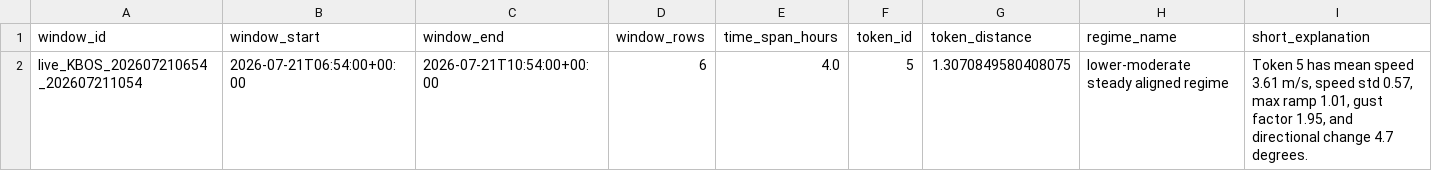
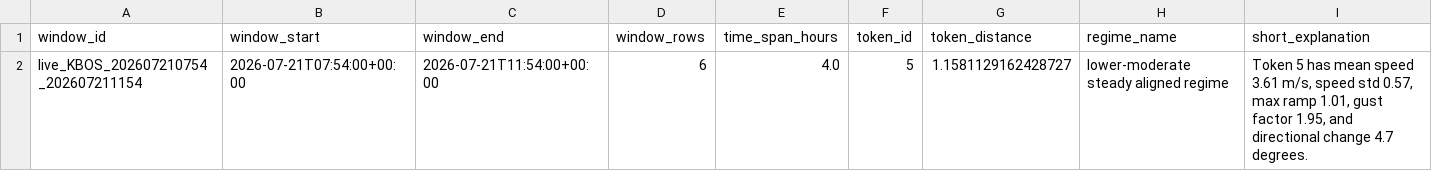
Before and after one commit to nayanananto/wind_live_hitl, a CSV file: data/live/semantic_states/KBOS_live_semantic_state.csv, drawn as a sheet; only a part is shown; removed rows and columns are numbered as before the commit, all else as after; rows hold the shown columns only; the diff names each change by its address in the sheet, - before the commit and + after, or states it on an @@ line.

```diff
--- a/data/live/semantic_states/KBOS_live_semantic_state.csv
+++ b/data/live/semantic_states/KBOS_live_semantic_state.csv
-row 2: live_KBOS_202607210654_202607211054 | 2026-07-21T06:54:00+00:00 | 2026-07-21T10:54:00+00:00 | 6 | 4.0 | 5 | 1.3070849580408075 | lower-moderate steady aligned regime | Token 5 has mean speed 3.61 m/s, speed std 0.57, max ramp 1.01, gust factor 1.95, and directional change 4.7 degrees.
+row 2: live_KBOS_202607210754_202607211154 | 2026-07-21T07:54:00+00:00 | 2026-07-21T11:54:00+00:00 | 6 | 4.0 | 5 | 1.1581129162428727 | lower-moderate steady aligned regime | Token 5 has mean speed 3.61 m/s, speed std 0.57, max ramp 1.01, gust factor 1.95, and directional change 4.7 degrees.
```
Also changed, not shown: data/live/aviationweather_metar/KBOS/metar_live.csv, 3 other files.
